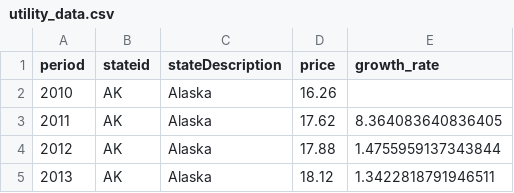
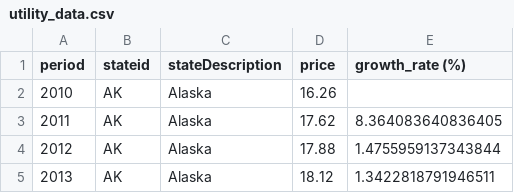
Before and after one commit to xluo222/residential-pv-battery, a CSV file: savings_model/utility_data.csv, drawn as a sheet; only a part is shown.

Commit message:
ARIMA model draft for california

```diff
--- a/savings_model/utility_data.csv
+++ b/savings_model/utility_data.csv
@@ -1,2 +1,2 @@
-period,stateid,stateDescription,price,growth_rate
+period,stateid,stateDescription,price,growth_rate (%)
 2010,AK,Alaska,16.26,
```
